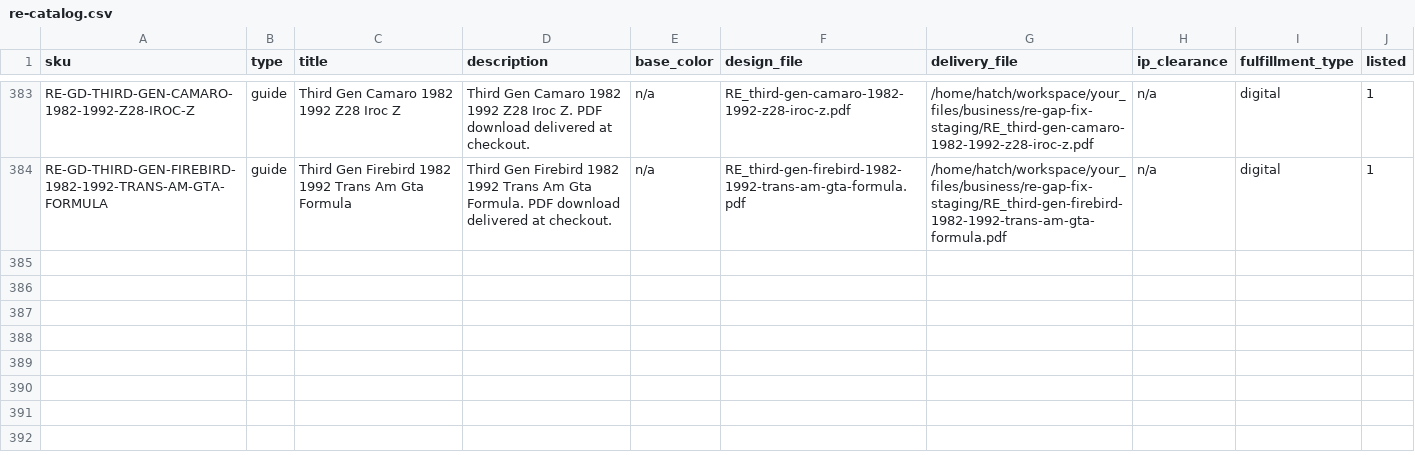
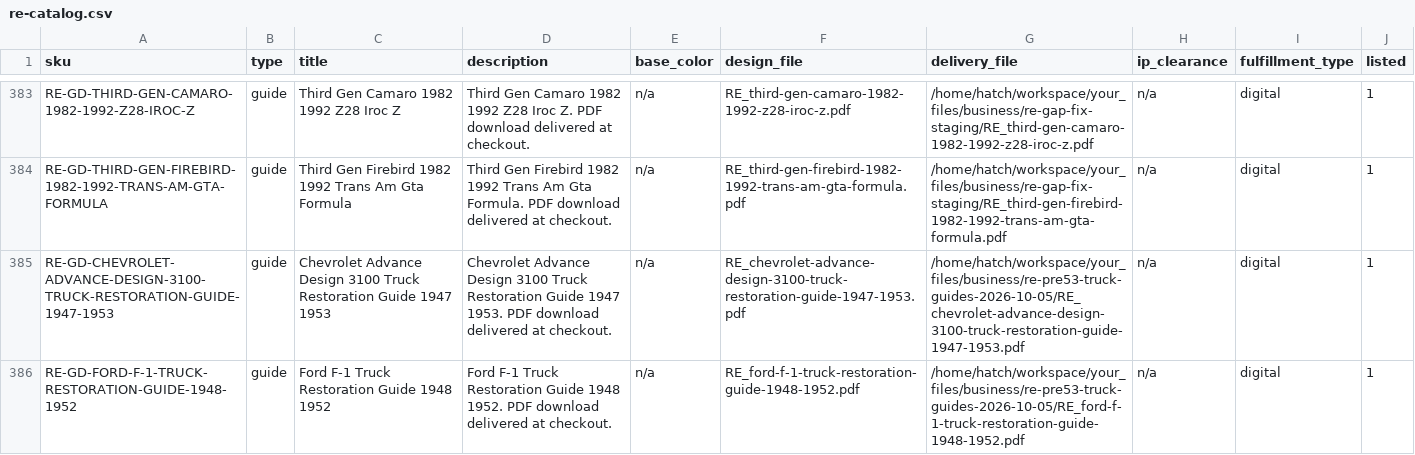
Before and after one commit to MortonBill/pushrod-store, a CSV file: data/re-catalog.csv, drawn as a sheet; only a part is shown, gaps mark what is left out.

Commit message:
Pre-1953 truck guides: list Advance Design 3100 (1947-1953) + Ford F-1 (1948-1952) at $29.95
Two new RE-GD restoration guides, listed live (listed=1) with draft $29.95 prices, matching all 383 existing guides:
- data/re-catalog.csv +2 rows; data/re-prices.json +2 entries (draft_msrp 29.95). Catalog copy states titles + PDF delivery only; no unverified specs (prep VERIFY list honored).
- Delivery PDFs placed on the store digital disk (/var/data/digital) via Render SSH and sha256-verified on-service (Chevy 065ed1032b19efa78d7da8475d4dfa4c2efc935278ca14aa84722e683274ddbe, Ford c54ad84990f807201e8b4e2fd158e64f39973dd804b6824735e94ad3ff77ae5c); production serves deliverables from disk, so the signed /download path works like every other guide.
- data/re-digital-sources.json +2 work-order entries with byte-verified sizes (storage totals now 385 files / 675,077,706 bytes).
- backend/app.py RE face meta: 383 guides/1953-1973 -> 385 guides/1947-1973. brands/restorationessentials.yaml comment count updated.
- backend/test_digital.py: 4 count assertions refreshed to post-listing truth (they were stale and already FAILing on base: the 1-guide source gap had closed). Now 385 rows, $29.95 x384 + $19.95 x1, 385 deliverables, 0 gaps.
Tests (local, all 7 suites): FAIL name sets identical to or smaller than the 806b8917 base everywhere; the only changes are these repaired assertions (FAIL -> PASS). Zero regressions.

```diff
--- a/data/re-catalog.csv
+++ b/data/re-catalog.csv
@@ -384 +384,3 @@ RE-GD-THIRD-GEN-CAMARO-1982-1992-Z28-IROC-Z,guide,Third Gen Camaro 1982 1992 Z28
 RE-GD-THIRD-GEN-FIREBIRD-1982-1992-TRANS-AM-GTA-FORMULA,guide,Third Gen Firebird 1982 1992 Trans Am Gta Formula,Third Gen Firebird 1982 1992 Trans Am Gta Formula. PDF download delivered at checkout.,n/a,RE_third-gen-firebird-1982-1992-trans-am-gta-formula.pdf,/home/hatch/workspace/your_files/business/re-gap-fix-staging/RE_third-gen-firebird-1982-1992-trans-am-gta-formula.pdf,n/a,digital,1
+RE-GD-CHEVROLET-ADVANCE-DESIGN-3100-TRUCK-RESTORATION-GUIDE-1947-1953,guide,Chevrolet Advance Design 3100 Truck Restoration Guide 1947 1953,Chevrolet Advance Design 3100 Truck Restoration Guide 1947 1953. PDF download delivered at checkout.,n/a,RE_chevrolet-advance-design-3100-truck-restoration-guide-1947-1953.pdf,/home/hatch/workspace/your_files/business/re-pre53-truck-guides-2026-10-05/RE_chevrolet-advance-design-3100-truck-restoration-guide-1947-1953.pdf,n/a,digital,1
+RE-GD-FORD-F-1-TRUCK-RESTORATION-GUIDE-1948-1952,guide,Ford F-1 Truck Restoration Guide 1948 1952,Ford F-1 Truck Restoration Guide 1948 1952. PDF download delivered at checkout.,n/a,RE_ford-f-1-truck-restoration-guide-1948-1952.pdf,/home/hatch/workspace/your_files/business/re-pre53-truck-guides-2026-10-05/RE_ford-f-1-truck-restoration-guide-1948-1952.pdf,n/a,digital,1
```
Also changed, not shown: 5 other files.
